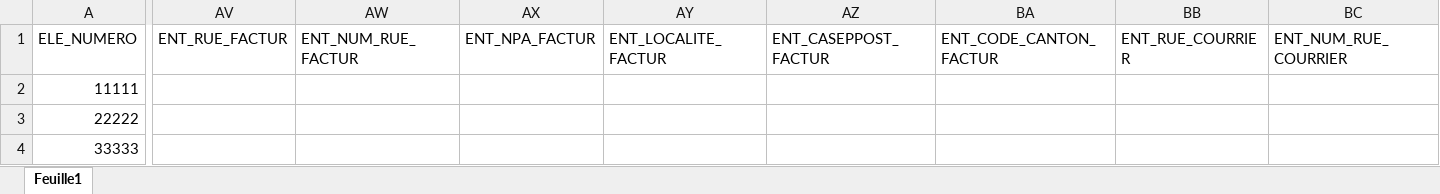
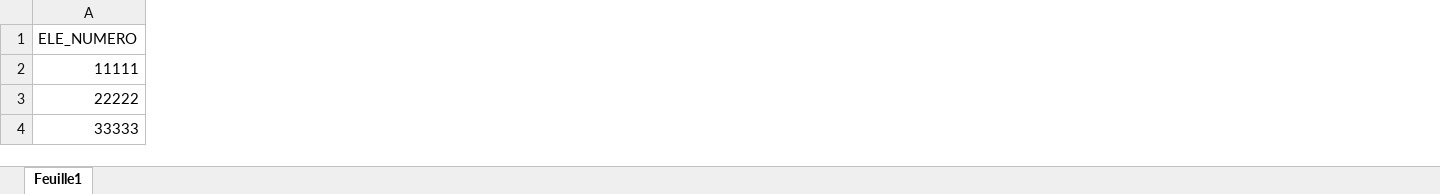
Before and after one commit to epcoullery/epcstages, an Excel workbook: stages/test_files/CLOEE2_Export_FE_2018_TEST2.xlsx, sheet Feuille1, drawn as a sheet; only a part is shown, gaps mark what is left out; values as stored, in another font and other column widths than the file's, no borders; the diff covers the shown part only; the diff names each change by its address in the sheet, - before the commit and + after, or states it on an @@ line.

```diff
--- a/stages/test_files/CLOEE2_Export_FE_2018_TEST2.xlsx (sheet Feuille1)
+++ b/stages/test_files/CLOEE2_Export_FE_2018_TEST2.xlsx (sheet Feuille1)
-column AV (ENT_RUE_FACTUR), empty
-column AW (ENT_NUM_RUE_FACTUR), empty
-column AX (ENT_NPA_FACTUR), empty
-column AY (ENT_LOCALITE_FACTUR), empty
-column AZ (ENT_CASEPPOST_FACTUR), empty
-column BA (ENT_CODE_CANTON_FACTUR), empty
-column BB (ENT_RUE_COURRIER), empty
-column BC (ENT_NUM_RUE_COURRIER), empty
```
Also changed, not shown: 17 removed columns and 1 edited cell elsewhere in this sheet, 9 other files.
